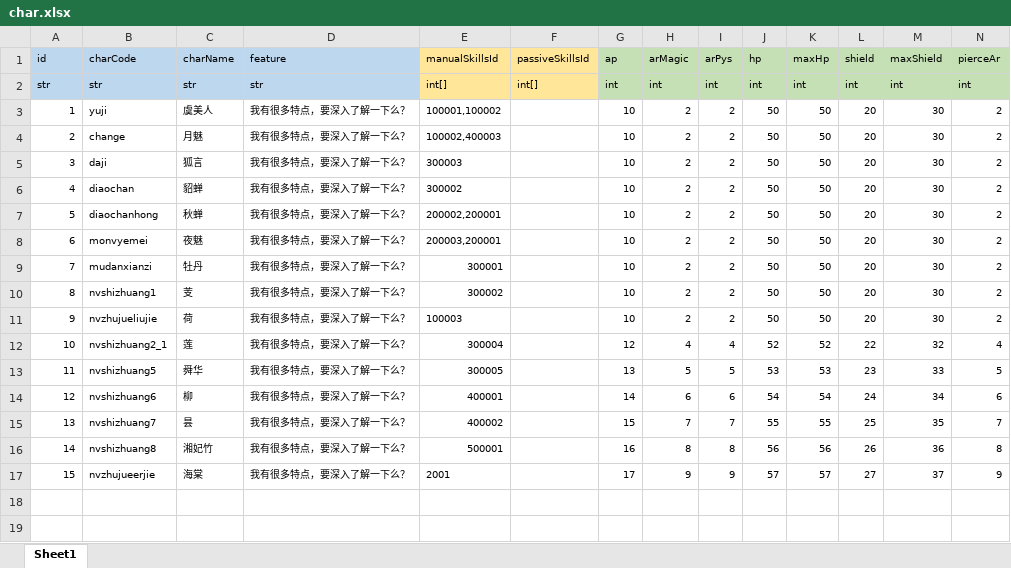
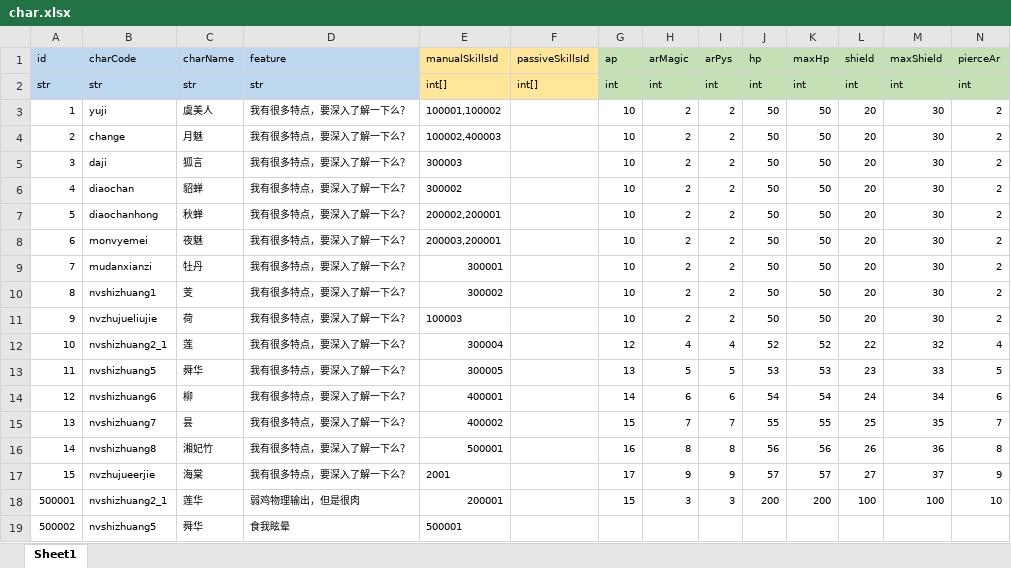
Before and after one commit to lyvoid/l2, an Excel workbook: config/xlsx/char.xlsx, sheet Sheet1, drawn as a sheet; only a part is shown; values as stored, in another font and other column widths than the file's, no borders; rows hold the shown columns only; the diff names each change by its address in the sheet, - before the commit and + after, or states it on an @@ line.

```diff
--- a/config/xlsx/char.xlsx (sheet Sheet1)
+++ b/config/xlsx/char.xlsx (sheet Sheet1)
+row 18: 500001 | nvshizhuang2_1 | 莲华 | 弱鸡物理输出，但是很肉 | 200001 |  | 15 | 3 | 3 | 200 | 200 | 100 | 100 | 10
+row 19: 500002 | nvshizhuang5 | 舜华 | 食我眩晕 | 500001
```
Also changed, not shown: config/xlsx/battle.xlsx, config/xlsx/battle_enemy.xlsx, 3 other files.
